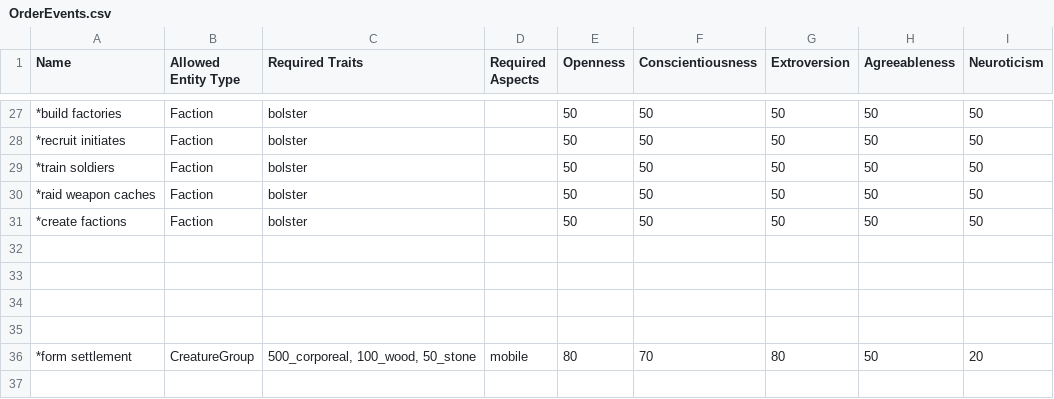
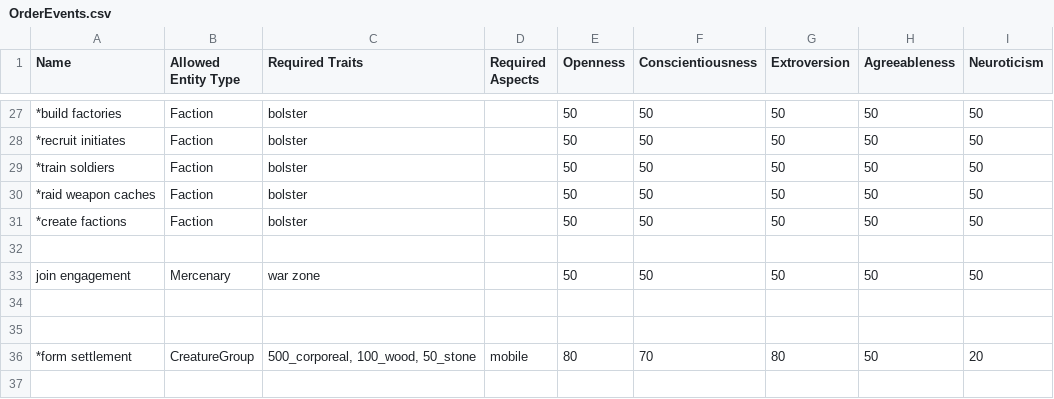
Before and after one commit to FluentZap/warclub, a CSV file: OrderEvents.csv, drawn as a sheet; only a part is shown, gaps mark what is left out; the diff names each change by its address in the sheet, - before the commit and + after, or states it on an @@ line.

Commit message:
add Mercenary events

```diff
--- a/OrderEvents.csv
+++ b/OrderEvents.csv
-row 33: (empty)
+row 33: join engagement | Mercenary | war zone |  | 50 | 50 | 50 | 50 | 50
```
Also changed, not shown: 3 other files.
